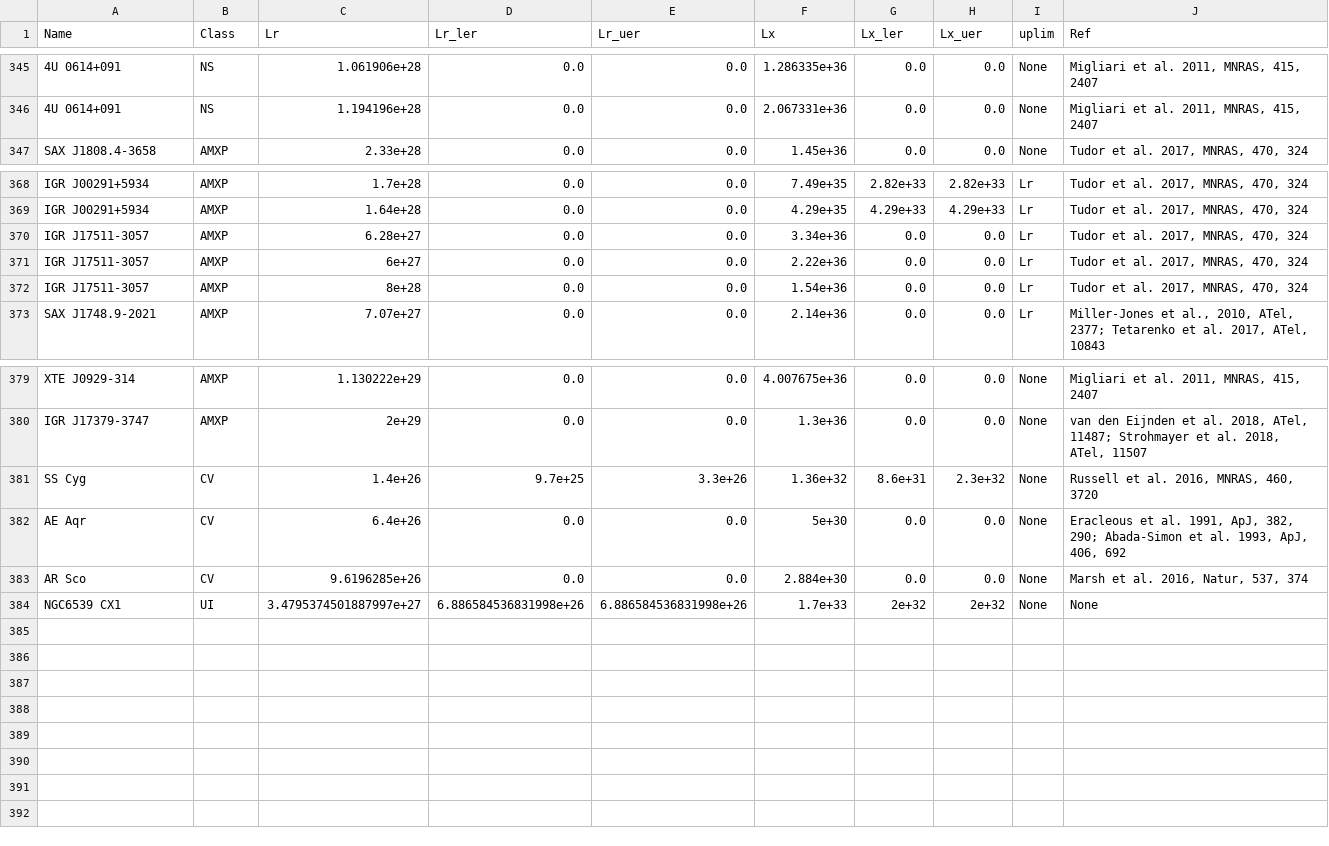
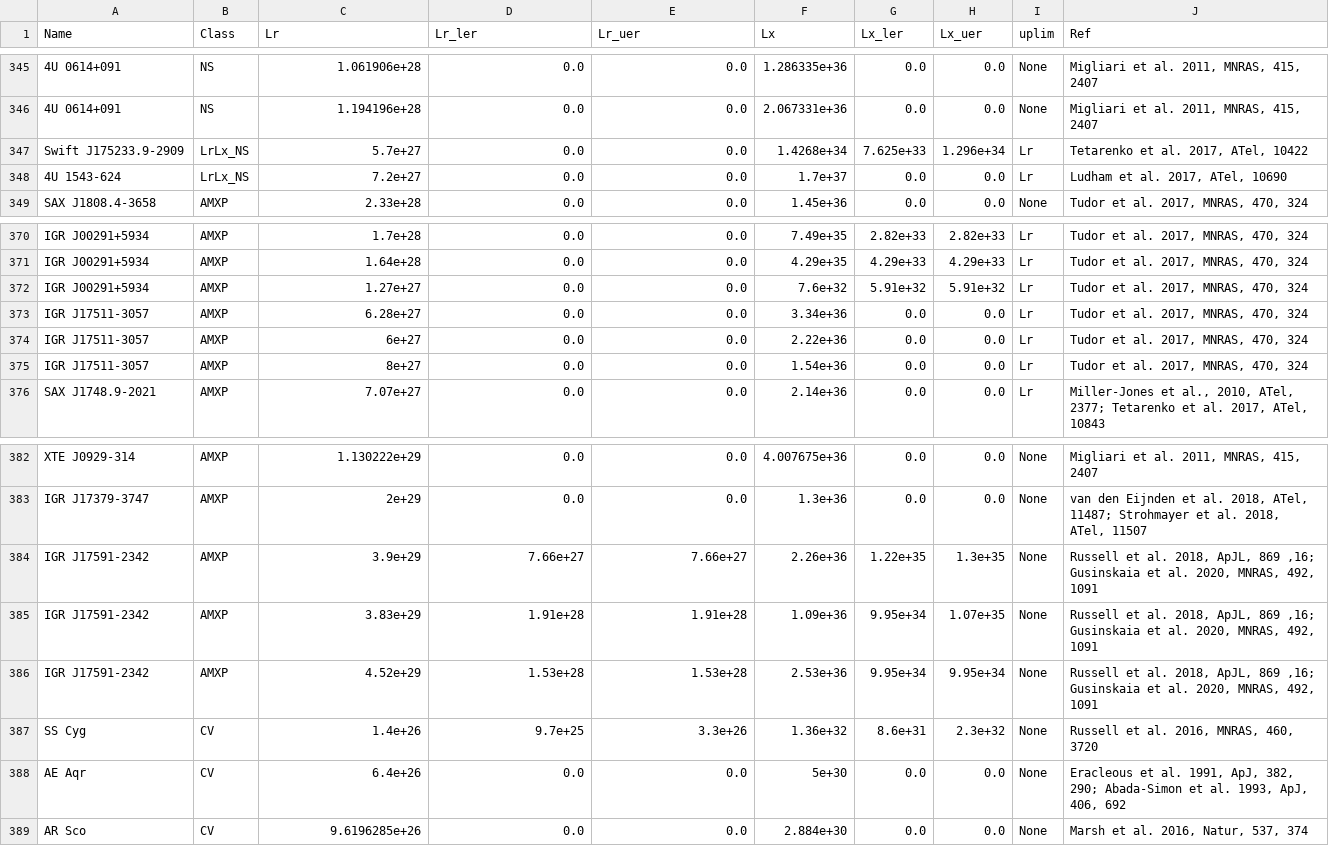
Before and after one commit to bersavosh/XRB-LrLx_pub, a CSV file: lrlx_data.csv, drawn as a sheet; only a part is shown, gaps mark what is left out; removed rows and columns are numbered as before the commit, all else as after; the diff names each change by its address in the sheet, - before the commit and + after, or states it on an @@ line.

```diff
--- a/lrlx_data.csv
+++ b/lrlx_data.csv
+row 347: Swift J175233.9-2909 | LrLx_NS | 5.7e+27 | 0.0 | 0.0 | 1.4268e+34 | 7.625e+33 | 1.296e+34 | Lr | Tetarenko et al. 2017, ATel, 10422
+row 348: 4U 1543-624 | LrLx_NS | 7.2e+27 | 0.0 | 0.0 | 1.7e+37 | 0.0 | 0.0 | Lr | Ludham et al. 2017, ATel, 10690
+row 372: IGR J00291+5934 | AMXP | 1.27e+27 | 0.0 | 0.0 | 7.6e+32 | 5.91e+32 | 5.91e+32 | Lr | Tudor et al. 2017, MNRAS, 470, 324
-C375 (Lr): 8e+28
+C375 (Lr): 8e+27
+row 384: IGR J17591-2342 | AMXP | 3.9e+29 | 7.66e+27 | 7.66e+27 | 2.26e+36 | 1.22e+35 | 1.3e+35 | None | Russell et al. 2018, ApJL, 869 ,16; Gusinskaia et al. 2020, MNRAS, 492, 1091
+row 385: IGR J17591-2342 | AMXP | 3.83e+29 | 1.91e+28 | 1.91e+28 | 1.09e+36 | 9.95e+34 | 1.07e+35 | None | Russell et al. 2018, ApJL, 869 ,16; Gusinskaia et al. 2020, MNRAS, 492, 1091
+row 386: IGR J17591-2342 | AMXP | 4.52e+29 | 1.53e+28 | 1.53e+28 | 2.53e+36 | 9.95e+34 | 9.95e+34 | None | Russell et al. 2018, ApJL, 869 ,16; Gusinskaia et al. 2020, MNRAS, 492, 1091
-row 384: NGC6539 CX1 | UI | 3.4795374501887997e+27 | 6.886584536831998e+26 | 6.886584536831998e+26 | 1.7e+33 | 2e+32 | 2e+32 | None | None
```
Also changed, not shown: 4 other files.
